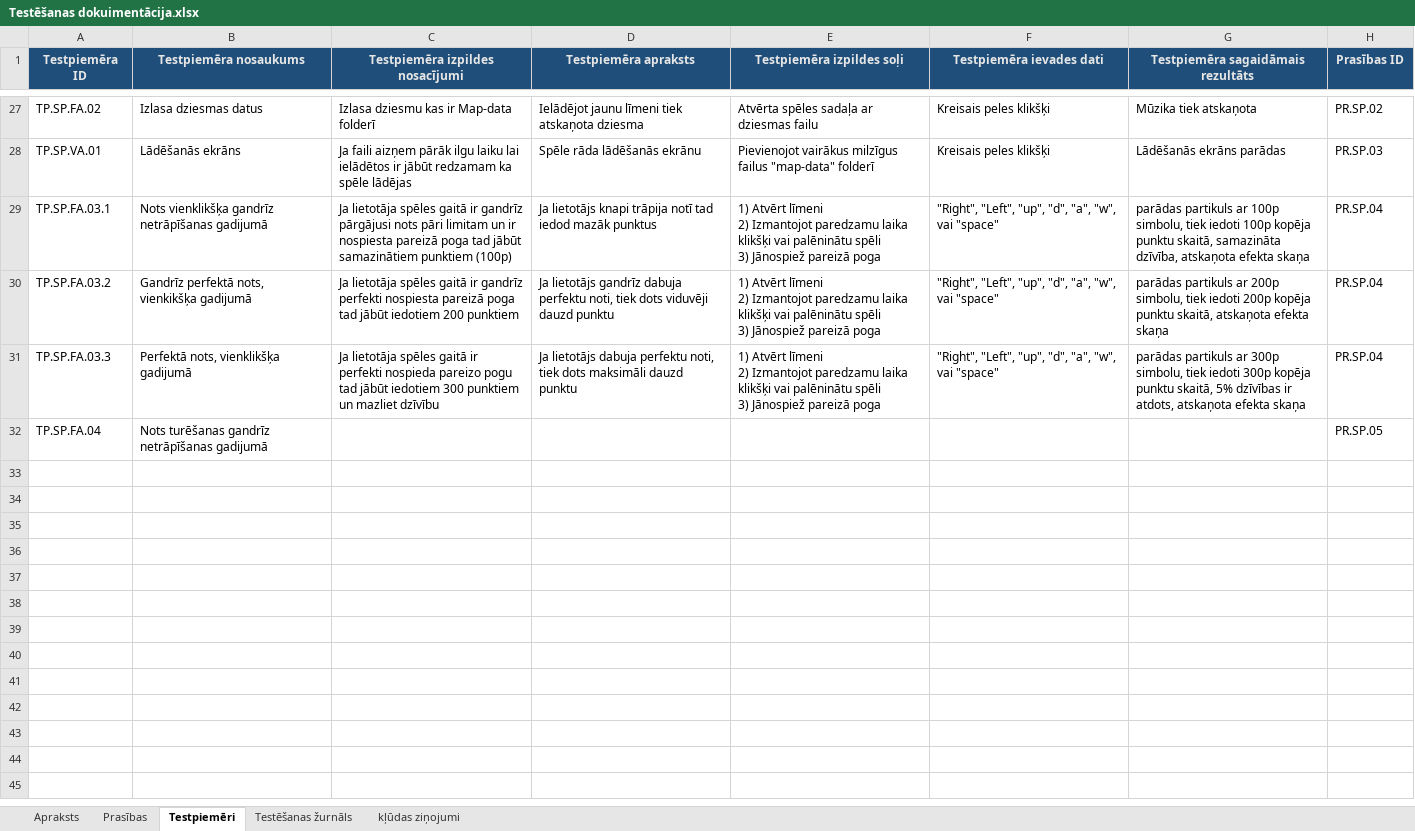
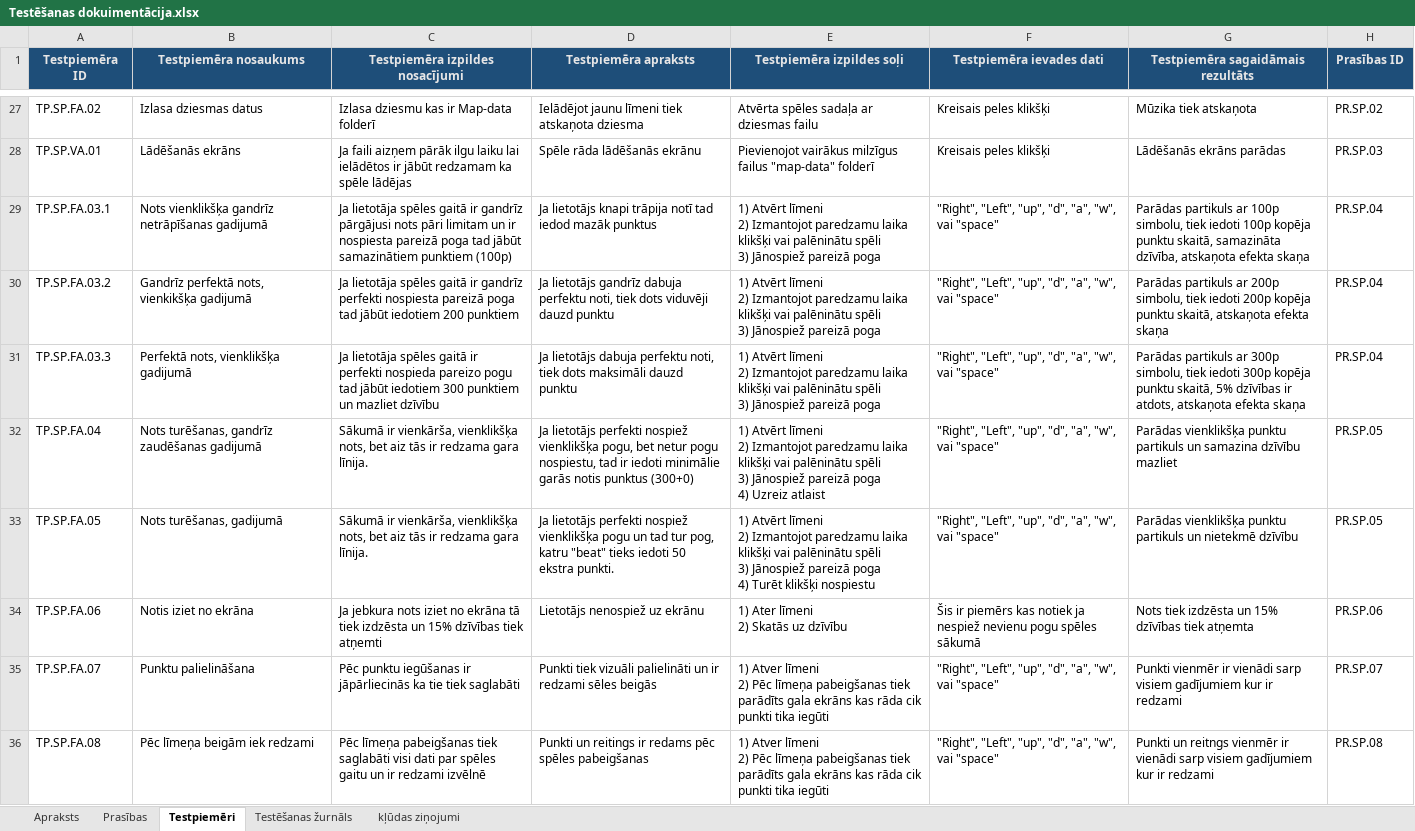
Before and after one commit to kaaaaaaaaaaarl/CyberShock, an Excel workbook: Documentation/Testēšanas dokuimentācija.xlsx, sheet Testpiemēri, drawn as a sheet; only a part is shown, gaps mark what is left out; values as stored, in another font and other column widths than the file's, no borders; ↵ is a line break in a cell; the diff names each change by its address in the sheet, - before the commit and + after, or states it on an @@ line.

```diff
--- a/Documentation/Testēšanas dokuimentācija.xlsx (sheet Testpiemēri)
+++ b/Documentation/Testēšanas dokuimentācija.xlsx (sheet Testpiemēri)
-G29: parādas partikuls ar…
+G29: Parādas partikuls ar…
-G30: parādas partikuls ar…
+G30: Parādas partikuls ar…
-G31: parādas partikuls ar…
+G31: Parādas partikuls ar…
-B32 (Testpiemēra nosaukums): Nots turēšanas gandrīz netrāpīšanas gadijumā
+B32 (Testpiemēra nosaukums): Nots turēšanas, gandrīz zaudēšanas gadijumā
-C32 (Testpiemēra izpildes nosacījumi): (empty)
+C32 (Testpiemēra izpildes nosacījumi): Sākumā ir vienkārša, vienklikšķa nots, bet aiz tās ir redzama gara līnija.
-D32 (Testpiemēra apraksts): (empty)
+D32 (Testpiemēra apraksts): Ja lietotājs perfekti nospiež vienklikšķa pogu, bet netur pogu nospiestu, tad ir iedoti minimālie garās notis punktus (300+0)
-E32 (Testpiemēra izpildes soļi): (empty)
+E32 (Testpiemēra izpildes soļi): 1) Atvērt līmeni ↵ 2) Izmantojot paredzamu laika klikšķi vai palēninātu spēli ↵ 3) Jānospiež pareizā poga ↵ 4) Uzreiz atlaist
-F32 (Testpiemēra ievades dati): (empty)
+F32 (Testpiemēra ievades dati): "Right", "Left", "up", "d", "a", "w", vai "space"
-G32: (empty)
+G32: Parādas vienklikšķa punktu partikuls un samazina dzīvību mazliet
+row 33: TP.SP.FA.05 | Nots turēšanas, gadijumā | Sākumā ir vienkārša, vienklikšķa nots, bet aiz tās ir redzama gara līnija. | Ja lietotājs perfekti nospiež vienklikšķa pogu un tad tur pog, katru "beat" tieks iedoti 50 ekstra punkti. | 1) Atvērt līmeni ↵ 2) Izmantojot paredzamu laika klikšķi vai palēninātu spēli ↵ 3) Jānospiež pareizā poga ↵ 4) Turēt klikšķi nospiestu | "Right", "Left", "up", "d", "a", "w", vai "space" | Parādas vienklikšķa punktu partikuls un nietekmē dzīvību | PR.SP.05
+row 34: TP.SP.FA.06 | Notis iziet no ekrāna | Ja jebkura nots iziet no ekrāna tā tiek izdzēsta un 15% dzīvības tiek atņemti | Lietotājs nenospiež uz ekrānu | 1) Ater līmeni ↵ 2) Skatās uz dzīvību | Šis ir piemērs kas notiek ja nespiež nevienu pogu spēles sākumā | Nots tiek izdzēsta un 15% dzīvības tiek atņemta | PR.SP.06
+row 35: TP.SP.FA.07 | Punktu palielināšana | Pēc punktu iegūšanas ir jāpārliecinās ka tie tiek saglabāti | Punkti tiek vizuāli palielināti un ir redzami sēles beigās | 1) Atver līmeni ↵ 2) Pēc līmeņa pabeigšanas tiek parādīts gala ekrāns kas rāda cik punkti tika iegūti | "Right", "Left", "up", "d", "a", "w", vai "space" | Punkti vienmēr ir vienādi sarp visiem gadījumiem kur ir redzami | PR.SP.07
+row 36: TP.SP.FA.08 | Pēc līmeņa beigām iek redzami | Pēc līmeņa pabeigšanas tiek saglabāti visi dati par spēles gaitu un ir redzami izvēlnē | Punkti un reitings ir redams pēc spēles pabeigšanas | 1) Atver līmeni ↵ 2) Pēc līmeņa pabeigšanas tiek parādīts gala ekrāns kas rāda cik punkti tika iegūti | "Right", "Left", "up", "d", "a", "w", vai "space" | Punkti un reitngs vienmēr ir vienādi sarp visiem gadījumiem kur ir redzami | PR.SP.08
```
Also changed, not shown: sheet Prasības, 2 other files.
